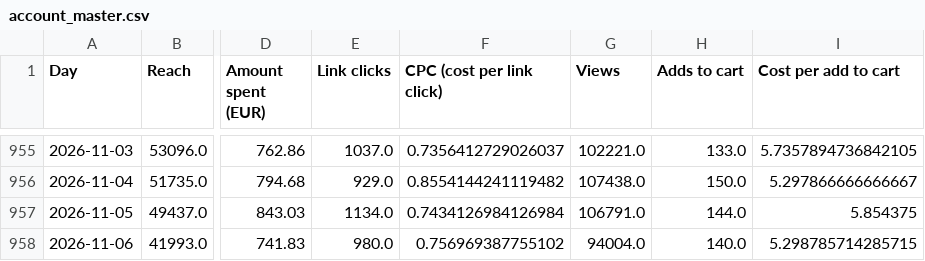
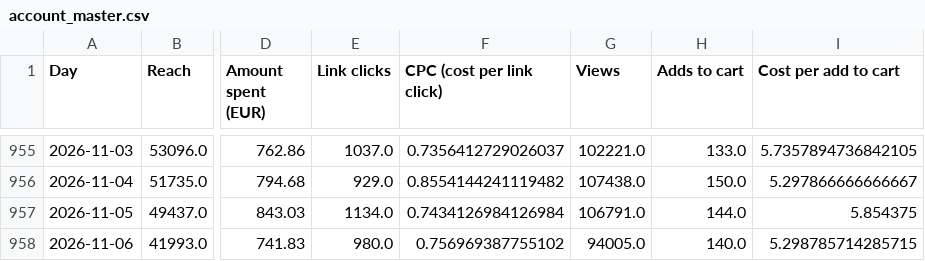
Before and after one commit to rcc-data/herology-nightly-builder, a CSV file: creative-hub-engine/account_master.csv, drawn as a sheet; only a part is shown, gaps mark what is left out; the diff names each change by its address in the sheet, - before the commit and + after, or states it on an @@ line.

```diff
--- a/creative-hub-engine/account_master.csv
+++ b/creative-hub-engine/account_master.csv
-G958 (Views): 94004.0
+G958 (Views): 94005.0
```
Also changed, not shown: creative-hub-engine/segments_master.csv, 3 other files.
